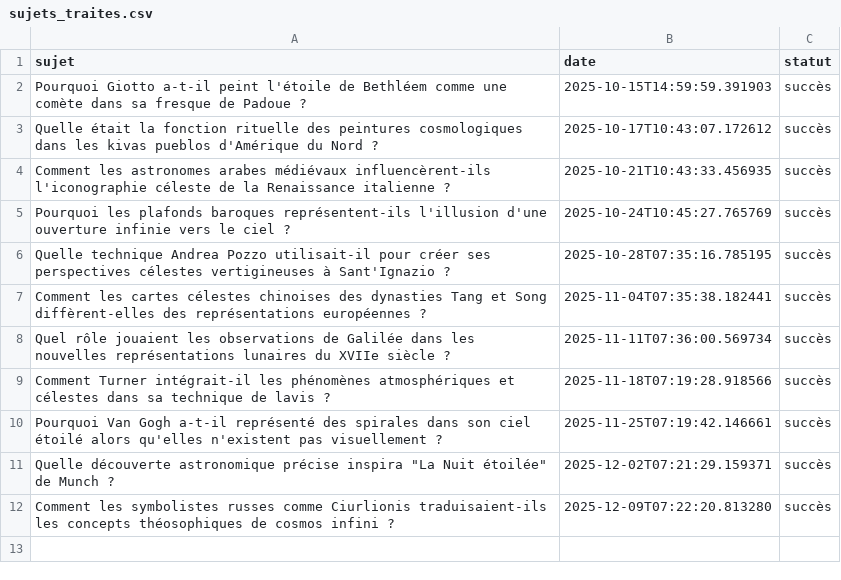
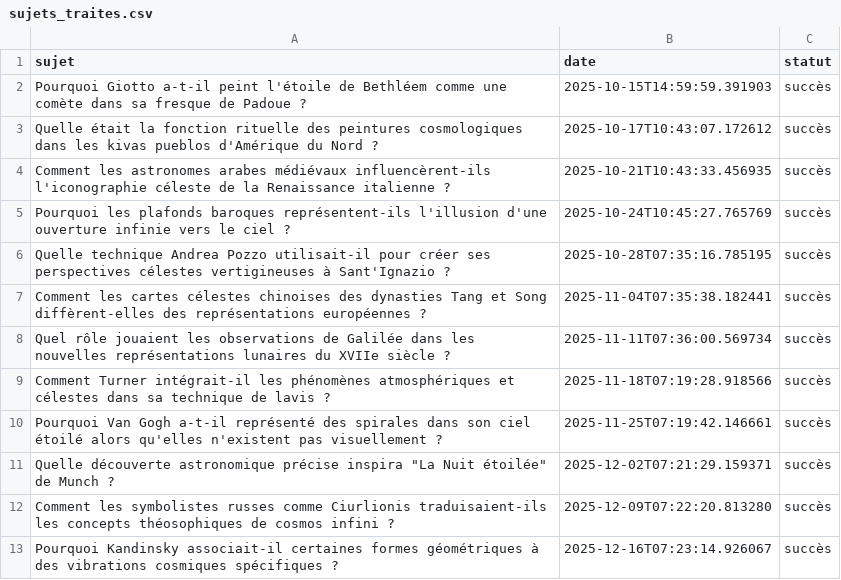
Before and after one commit to Metalosmose21/Espace-3, a CSV file: sujets_traites.csv, drawn as a sheet; the diff names each change by its address in the sheet, - before the commit and + after, or states it on an @@ line.

```diff
--- a/sujets_traites.csv
+++ b/sujets_traites.csv
+row 13: Pourquoi Kandinsky associait-il certaines formes géométriques à des vibrations cosmiques spécifiques ? | 2025-12-16T07:23:14.926067 | succès
```
Also changed, not shown: sujets.csv.
